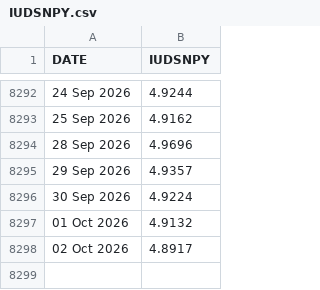
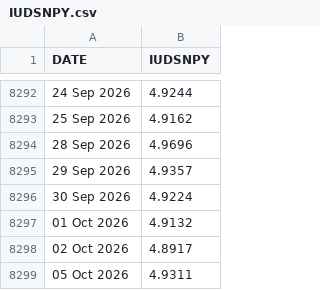
Before and after one commit to hdcapital/sovereign-debt-model, a CSV file: data/raw/boe/IUDSNPY.csv, drawn as a sheet; only a part is shown, gaps mark what is left out; the diff names each change by its address in the sheet, - before the commit and + after, or states it on an @@ line.

```diff
--- a/data/raw/boe/IUDSNPY.csv
+++ b/data/raw/boe/IUDSNPY.csv
+row 8299: 05 Oct 2026 | 4.9311
```
Also changed, not shown: data/catalog.csv, data/clean/gold.csv, 12 other files.
